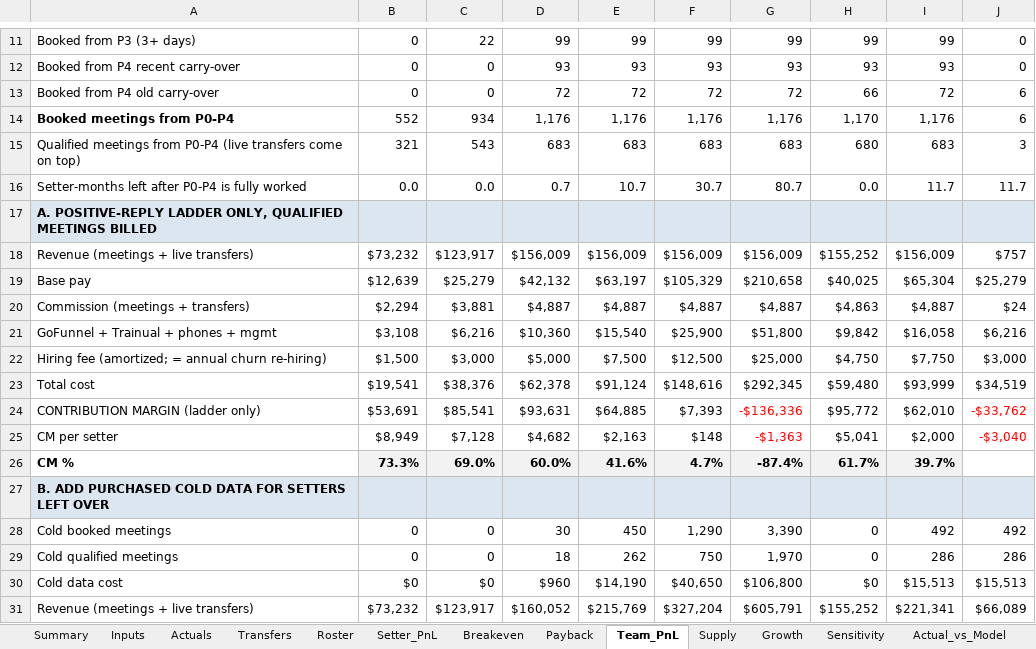
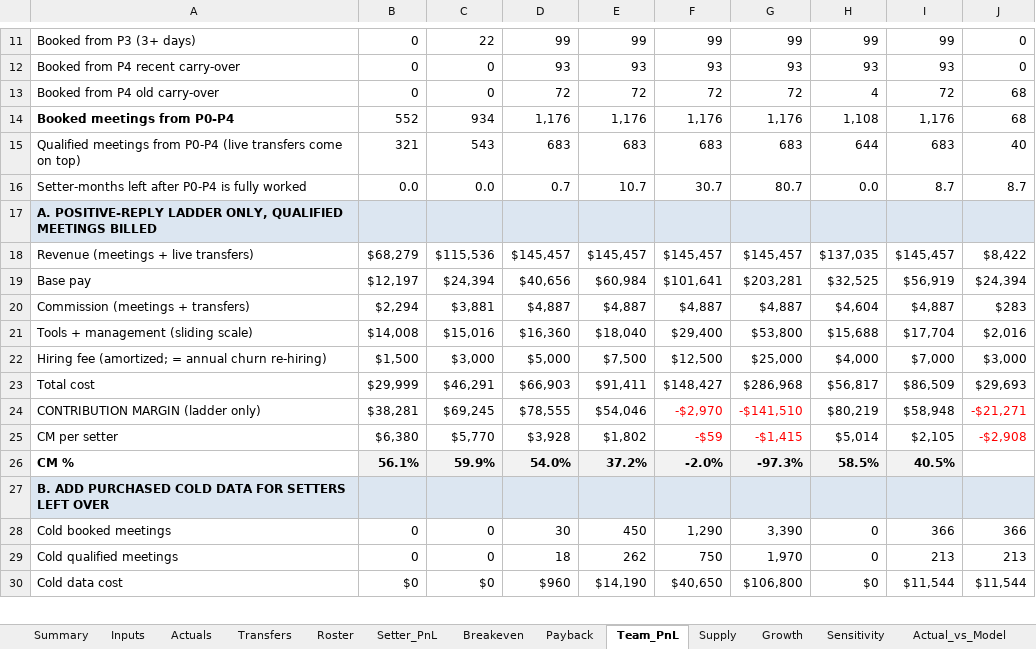
Before and after one commit to amirrenaissance/Claude_code, an Excel workbook: setter_pnl/Renaissance_Setter_PnL.xlsx, sheet Team_PnL, drawn as a sheet; only a part is shown, gaps mark what is left out; values as stored, in another font and other column widths than the file's, no borders; conditional formats not drawn; removed rows and columns are numbered as before the commit, all else as after; the diff covers the shown part only; the diff names each change by its address in the sheet, - before the commit and + after, or states it on an @@ line.

```diff
--- a/setter_pnl/Renaissance_Setter_PnL.xlsx (sheet Team_PnL)
+++ b/setter_pnl/Renaissance_Setter_PnL.xlsx (sheet Team_PnL)
-H13: 66
+H13: 4
-J13:J14: 6
+J13:J14: 68
-H14: 1,170
+H14: 1,108
-H15: 680
+H15: 644
-J15: 3
+J15: 40
-I16: 11.7
+I16: 8.7
-J16: 11.7
+J16: 8.7
-row 18: Revenue (meetings + live transfers) | $73,232 | $123,917 | $156,009 | $156,009 | $156,009 | $156,009 | $155,252 | $156,009 | $757
-row 19: Base pay | $12,639 | $25,279 | $42,132 | $63,197 | $105,329 | $210,658 | $40,025 | $65,304 | $25,279
+row 18: Revenue (meetings + live transfers) | $68,279 | $115,536 | $145,457 | $145,457 | $145,457 | $145,457 | $137,035 | $145,457 | $8,422
+row 19: Base pay | $12,197 | $24,394 | $40,656 | $60,984 | $101,641 | $203,281 | $32,525 | $56,919 | $24,394
-H20: $4,863
+H20: $4,604
-J20: $24
+J20: $283
-row 21: GoFunnel + Trainual + phones + mgmt | $3,108 | $6,216 | $10,360 | $15,540 | $25,900 | $51,800 | $9,842 | $16,058 | $6,216
+row 21: Tools + management (sliding scale) | $14,008 | $15,016 | $16,360 | $18,040 | $29,400 | $53,800 | $15,688 | $17,704 | $2,016
-H22: $4,750
+H22: $4,000
-I22: $7,750
+I22: $7,000
-row 23: Total cost | $19,541 | $38,376 | $62,378 | $91,124 | $148,616 | $292,345 | $59,480 | $93,999 | $34,519
-row 24: CONTRIBUTION MARGIN (ladder only) | $53,691 | $85,541 | $93,631 | $64,885 | $7,393 | -$136,336 | $95,772 | $62,010 | -$33,762
-row 25: CM per setter | $8,949 | $7,128 | $4,682 | $2,163 | $148 | -$1,363 | $5,041 | $2,000 | -$3,040
-row 26: CM % | 73.3% | 69.0% | 60.0% | 41.6% | 4.7% | -87.4% | 61.7% | 39.7%
+row 23: Total cost | $29,999 | $46,291 | $66,903 | $91,411 | $148,427 | $286,968 | $56,817 | $86,509 | $29,693
+row 24: CONTRIBUTION MARGIN (ladder only) | $38,281 | $69,245 | $78,555 | $54,046 | -$2,970 | -$141,510 | $80,219 | $58,948 | -$21,271
+row 25: CM per setter | $6,380 | $5,770 | $3,928 | $1,802 | -$59 | -$1,415 | $5,014 | $2,105 | -$2,908
+row 26: CM % | 56.1% | 59.9% | 54.0% | 37.2% | -2.0% | -97.3% | 58.5% | 40.5%
-I28: 492
+I28: 366
-J28: 492
+J28: 366
-I29: 286
+I29: 213
-J29: 286
+J29: 213
-I30: $15,513
+I30: $11,544
-J30: $15,513
+J30: $11,544
-row 31: Revenue (meetings + live transfers) | $73,232 | $123,917 | $160,052 | $215,769 | $327,204 | $605,791 | $155,252 | $221,341 | $66,089
```
Also changed, not shown: 12 added rows, 11 removed rows and 6 edited cells elsewhere in this sheet, sheet Actuals, sheet Actual_vs_Model, sheet Payback, sheet Supply, sheet Inputs, sheet Setter_PnL, 5 more sheets, formulas that keep their value, 12 other files.
